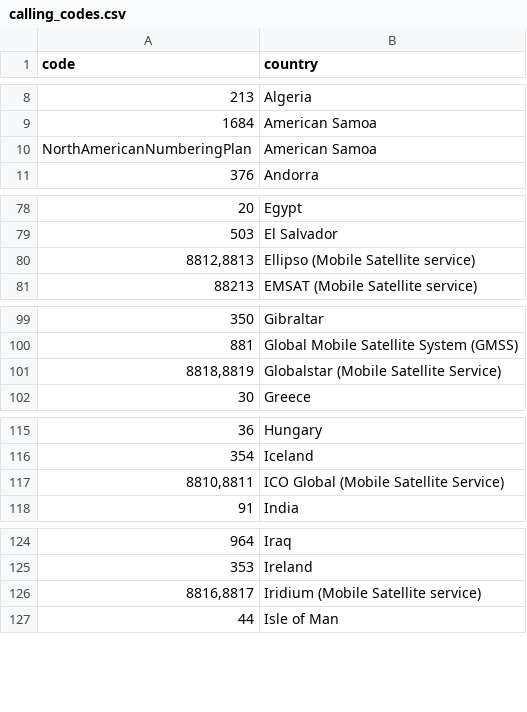
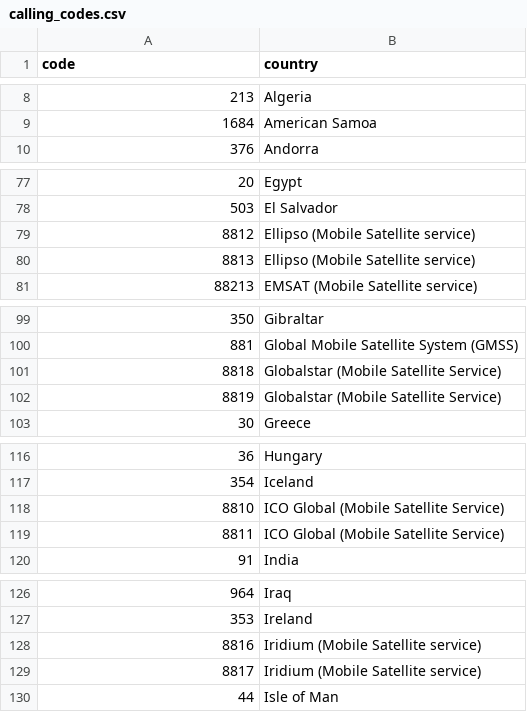
Before and after one commit to martinlindhe/data-calling-codes, a CSV file: data/calling_codes.csv, drawn as a sheet; only a part is shown, gaps mark what is left out.

```diff
--- a/data/calling_codes.csv
+++ b/data/calling_codes.csv
@@ -9,3 +9,2 @@ code,country
 1684,"American Samoa"
-NorthAmericanNumberingPlan,"American Samoa"
 376,Andorra
@@ -79,3 +78,4 @@ NorthAmericanNumberingPlan,"American Samoa"
 503,"El Salvador"
-"8812,8813","Ellipso (Mobile Satellite service)"
+8812,"Ellipso (Mobile Satellite service)"
+8813,"Ellipso (Mobile Satellite service)"
 88213,"EMSAT (Mobile Satellite service)"
@@ -100,3 +100,4 @@ NorthAmericanNumberingPlan,"American Samoa"
 881,"Global Mobile Satellite System (GMSS)"
-"8818,8819","Globalstar (Mobile Satellite Service)"
+8818,"Globalstar (Mobile Satellite Service)"
+8819,"Globalstar (Mobile Satellite Service)"
 30,Greece
@@ -116,3 +117,4 @@ NorthAmericanNumberingPlan,"American Samoa"
 354,Iceland
-"8810,8811","ICO Global (Mobile Satellite Service)"
+8810,"ICO Global (Mobile Satellite Service)"
+8811,"ICO Global (Mobile Satellite Service)"
 91,India
@@ -125,3 +127,4 @@ NorthAmericanNumberingPlan,"American Samoa"
 353,Ireland
-"8816,8817","Iridium (Mobile Satellite service)"
+8816,"Iridium (Mobile Satellite service)"
+8817,"Iridium (Mobile Satellite service)"
 44,"Isle of Man"
```
Also changed, not shown: 2 other files.
